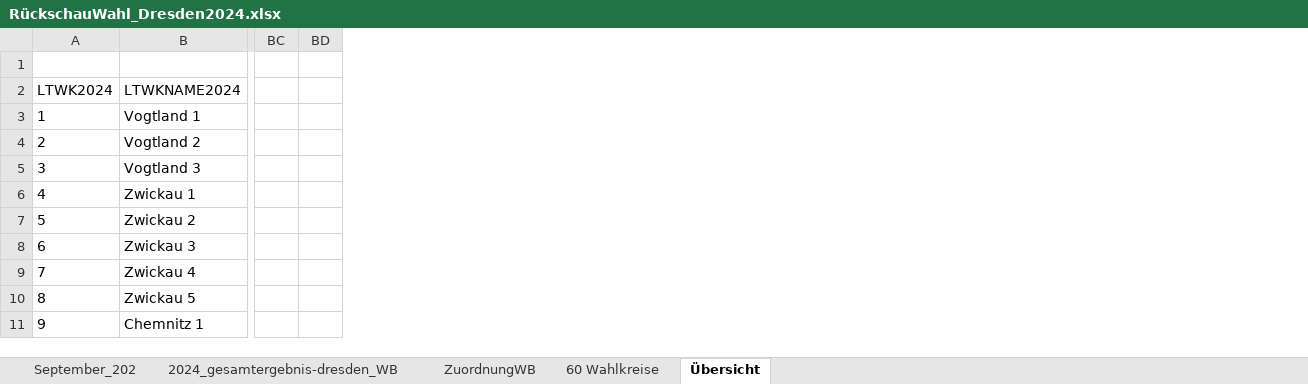
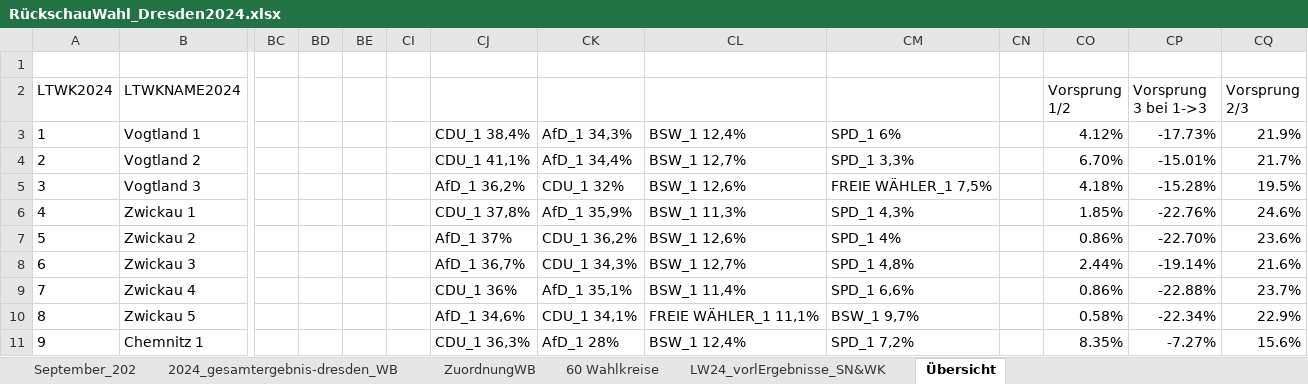
Before and after one commit to tobiasseidel/LandtagswahlSachsen2024, an Excel workbook: RückschauWahl_Dresden2024.xlsx, sheet Übersicht, drawn as a sheet; only a part is shown, gaps mark what is left out; values as stored, in another font and other column widths than the file's, no borders; conditional formats not drawn; the diff names each change by its address in the sheet, - before the commit and + after, or states it on an @@ line.

```diff
--- a/RückschauWahl_Dresden2024.xlsx (sheet Übersicht)
+++ b/RückschauWahl_Dresden2024.xlsx (sheet Übersicht)
+sheet tab: LW24_vorlErgebnisse_SN&WK
+column BE, empty
+column CI, empty
+column CJ, rows 3-11: CDU_1 38,4% | CDU_1 41,1% | AfD_1 36,2% | CDU_1 37,8% | AfD_1 37% | AfD_1 36,7% | CDU_1 36% | AfD_1 34,6% | CDU_1 36,3%
+column CK, rows 3-11: AfD_1 34,3% | AfD_1 34,4% | CDU_1 32% | AfD_1 35,9% | CDU_1 36,2% | CDU_1 34,3% | AfD_1 35,1% | CDU_1 34,1% | AfD_1 28%
+column CL, rows 3-11: BSW_1 12,4% | BSW_1 12,7% | BSW_1 12,6% | BSW_1 11,3% | BSW_1 12,6% | BSW_1 12,7% | BSW_1 11,4% | FREIE WÄHLER_1 11,1% | BSW_1 12,4%
+column CM, rows 3-11: SPD_1 6% | SPD_1 3,3% | FREIE WÄHLER_1 7,5% | SPD_1 4,3% | SPD_1 4% | SPD_1 4,8% | SPD_1 6,6% | BSW_1 9,7% | SPD_1 7,2%
+column CN, empty
+column CO (Vorsprung 1/2), rows 3-11: 4.12% | 6.70% | 4.18% | 1.85% | 0.86% | 2.44% | 0.86% | 0.58% | 8.35%
+column CP (Vorsprung 3 bei 1->3), rows 3-11: -17.73% | -15.01% | -15.28% | -22.76% | -22.70% | -19.14% | -22.88% | -22.34% | -7.27%
+column CQ (Vorsprung 2/3), rows 3-11: 21.9% | 21.7% | 19.5% | 24.6% | 23.6% | 21.6% | 23.7% | 22.9% | 15.6%
```
Also changed, not shown: hidden cells, 3 other files.
